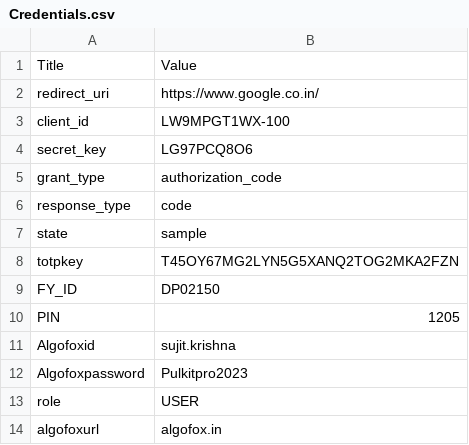
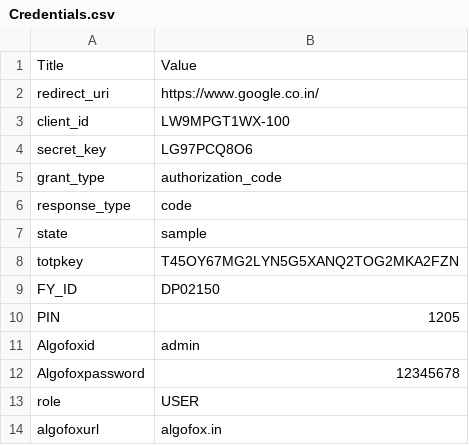
Before and after one commit to PulkitChadha125/AlgofoxLadderStrategy, a CSV file: Credentials.csv, drawn as a sheet.

```diff
--- a/Credentials.csv
+++ b/Credentials.csv
@@ -10,4 +10,4 @@ FY_ID,DP02150
 PIN,1205
-Algofoxid,sujit.krishna
-Algofoxpassword,Pulkitpro2023
+Algofoxid,admin
+Algofoxpassword,12345678
 role,USER
```
Also changed, not shown: 4 other files.
